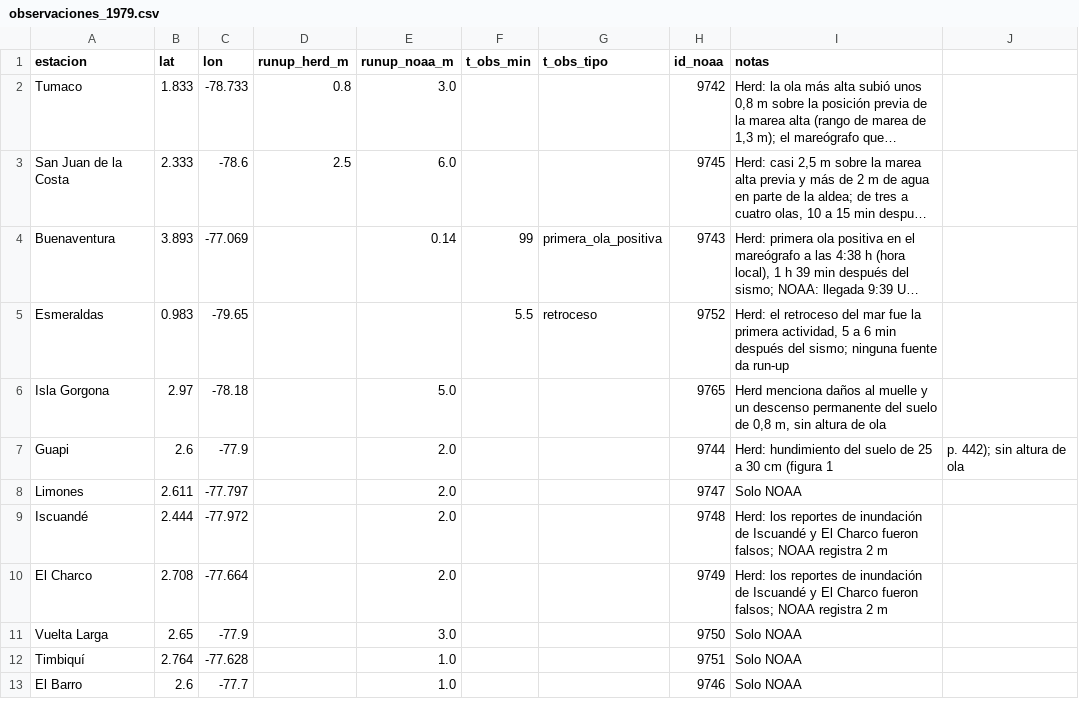
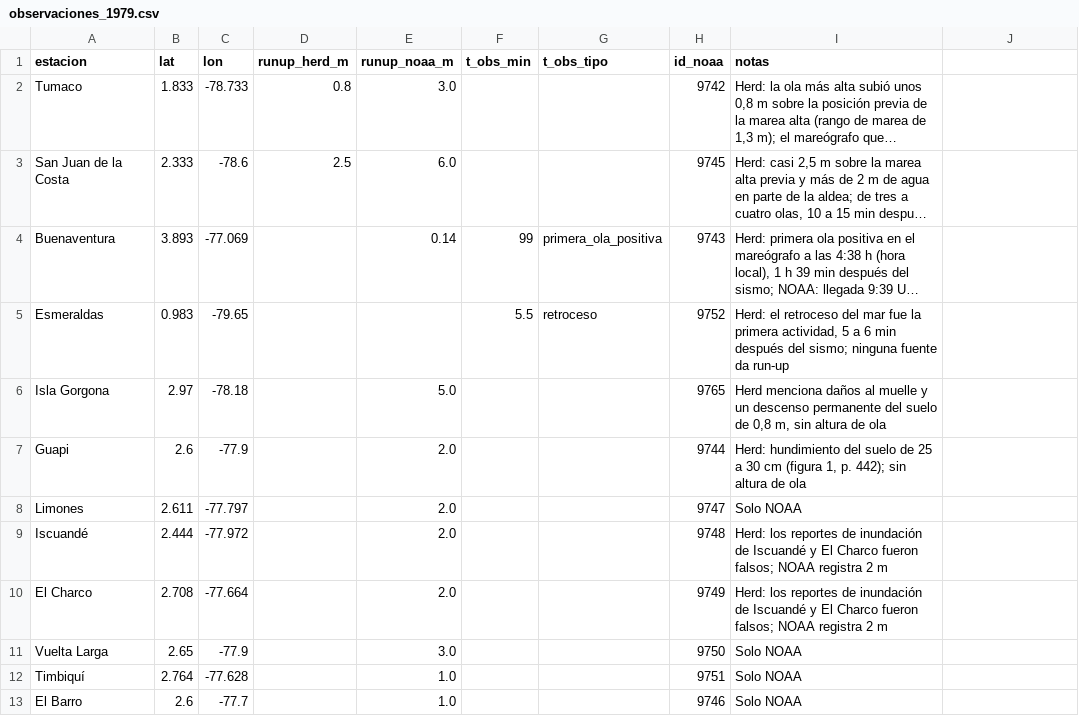
Before and after one commit to scr-ungrd/cuadernos-reproducibles-crc002, a CSV file: data/observaciones_1979.csv, drawn as a sheet; long unchanged cells end in ….

```diff
--- a/data/observaciones_1979.csv
+++ b/data/observaciones_1979.csv
@@ -6,3 +6,3 @@ Esmeraldas,0.983,-79.65,,,5.5,retroceso,9752,"Herd: el retroceso del mar fue la
 Isla Gorgona,2.97,-78.18,,5.0,,,9765,"Herd menciona daños al muelle y un descenso permanente del suelo de 0,8 m, sin altura de ola"
-Guapi,2.6,-77.9,,2.0,,,9744,Herd: hundimiento del suelo de 25 a 30 cm (figura 1, p. 442); sin altura de ola
+Guapi,2.6,-77.9,,2.0,,,9744,"Herd: hundimiento del suelo de 25 a 30 cm (figura 1, p. 442); sin altura de ola"
 Limones,2.611,-77.797,,2.0,,,9747,Solo NOAA
```
Also changed, not shown: metadata/descargas.csv, 5 other files.
